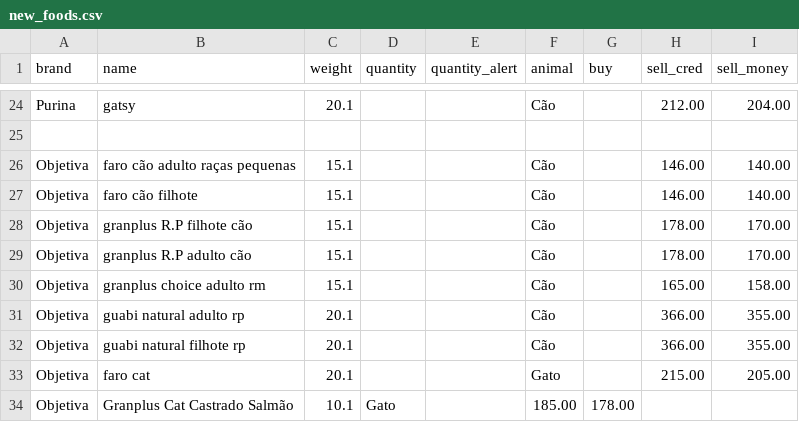
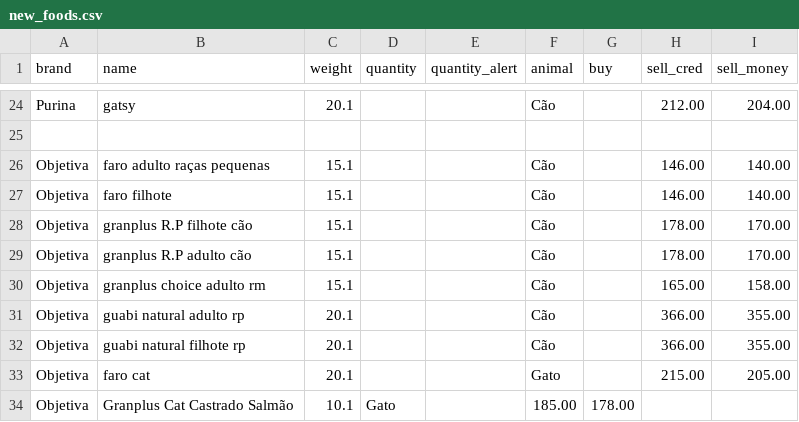
Before and after one commit to Ewerton082/pets-Storage-Django, a CSV file: Seeds/new_foods.csv, drawn as a sheet; only a part is shown, gaps mark what is left out.

```diff
--- a/Seeds/new_foods.csv
+++ b/Seeds/new_foods.csv
@@ -25,4 +25,4 @@ Purina,gatsy,20.1,,,Cão,,212.00,204.00
 
-Objetiva,faro cão adulto raças pequenas,15.1,,,Cão,,146.00,140.00
-Objetiva,faro cão filhote,15.1,,,Cão,,146.00,140.00
+Objetiva,faro adulto raças pequenas,15.1,,,Cão,,146.00,140.00
+Objetiva,faro filhote,15.1,,,Cão,,146.00,140.00
 Objetiva,granplus R.P filhote cão,15.1,,,Cão,,178.00,170.00
```
Also changed, not shown: 3 other files.
